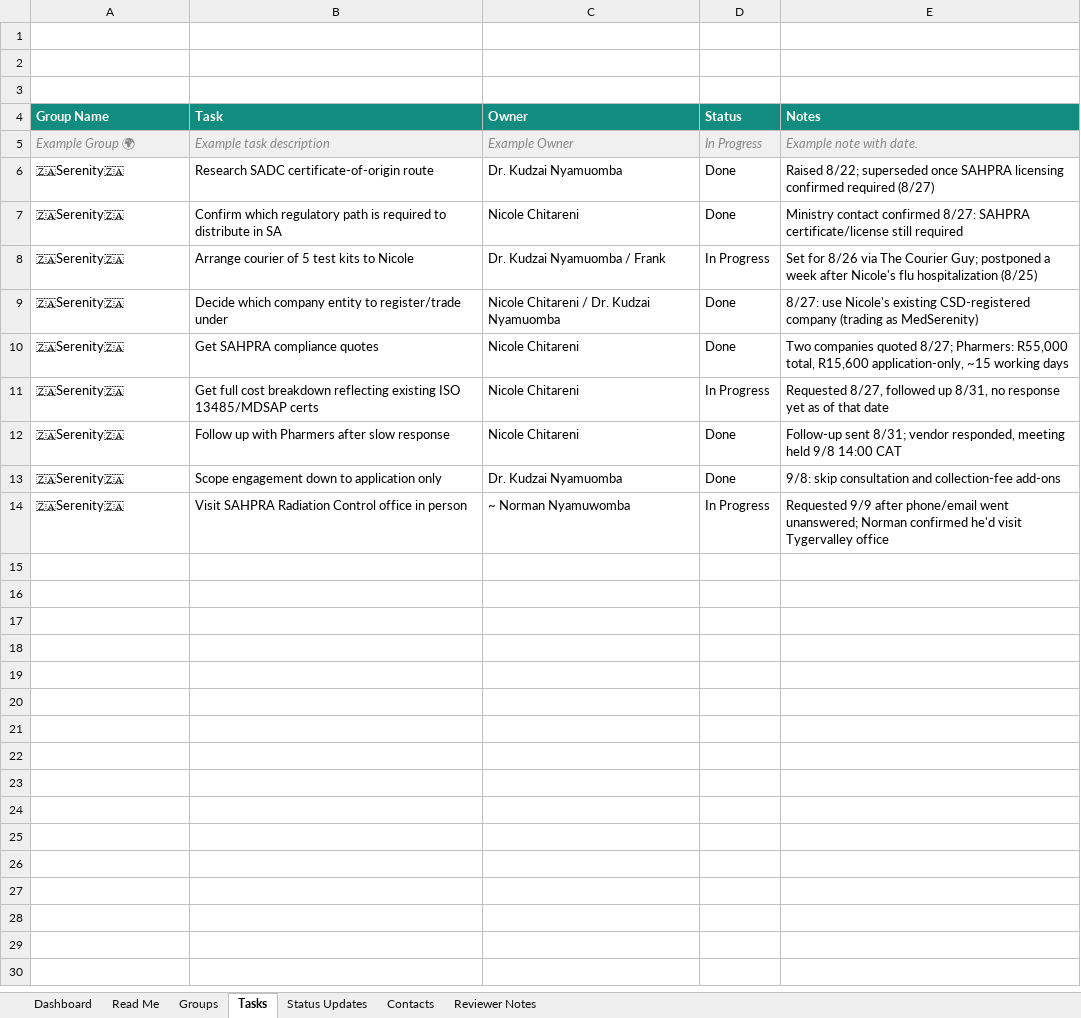
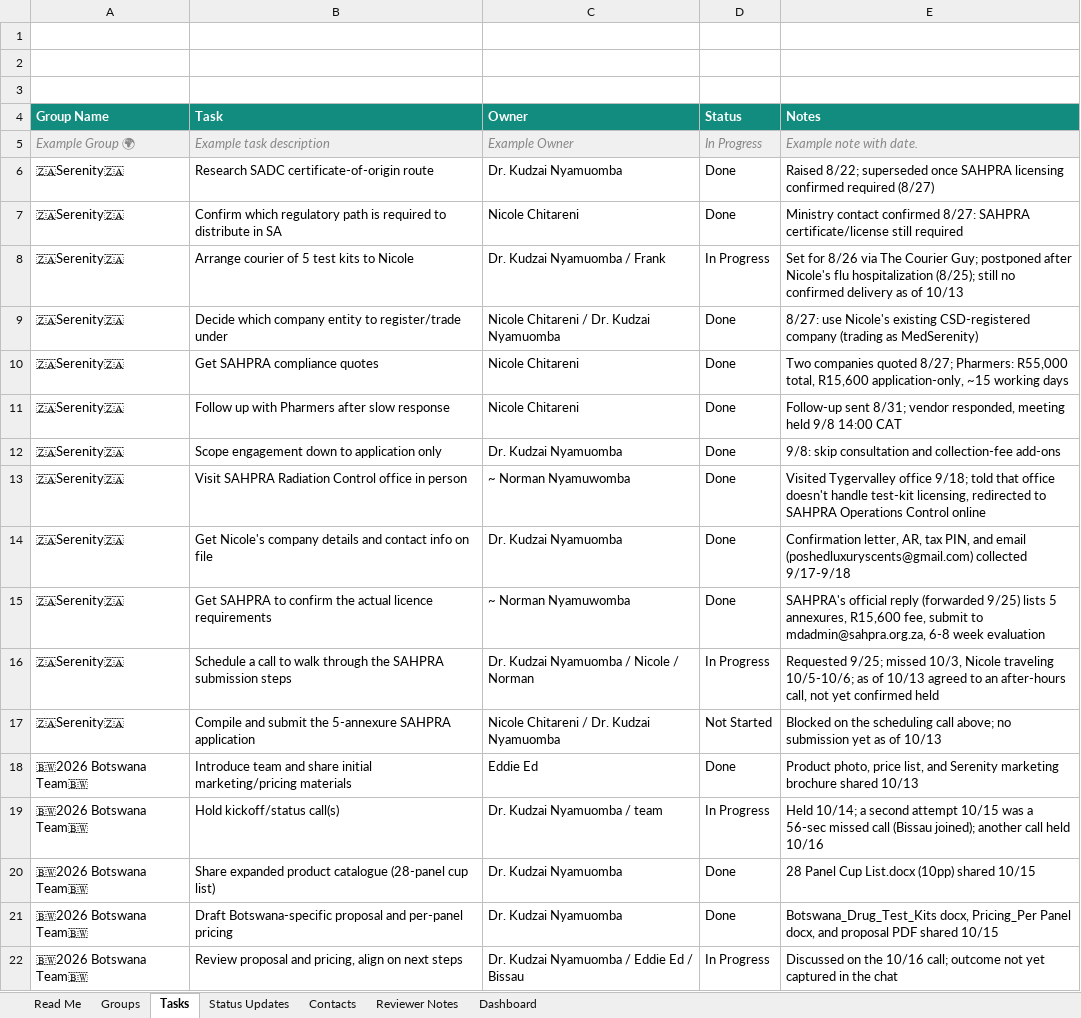
Before and after one commit to edmundondo/serenitydtk, an Excel workbook: Serenity_Drug_Kits_Tracker.xlsx, sheet Tasks, drawn as a sheet; values as stored, in another font and other column widths than the file's, no borders; removed rows and columns are numbered as before the commit, all else as after; the diff names each change by its address in the sheet, - before the commit and + after, or states it on an @@ line.

```diff
--- a/Serenity_Drug_Kits_Tracker.xlsx (sheet Tasks)
+++ b/Serenity_Drug_Kits_Tracker.xlsx (sheet Tasks)
@@ sheet tab order changed: Read Me | Groups | Tasks | Status Updates | Contacts | Reviewer Notes | Dashboard @@
-E8 (Notes): …Guy; postponed a week after Nicole's flu hospitalization (8/25)
+E8 (Notes): …Guy; postponed after Nicole's flu hospitalization (8/25); still no confirmed delivery as of 10/13
-row 11: 🇿🇦Serenity🇿🇦 | Get full cost breakdown reflecting existing ISO 13485/MDSAP certs | Nicole Chitareni | In Progress | Requested 8/27, followed up 8/31, no response yet as of that date
-D13 (Status): In Progress
+D13 (Status): Done
-E13 (Notes): Requested 9/9 after phone/email went unanswered; Norman confirmed he'd visit Tygervalley office
+E13 (Notes): Visited Tygervalley office 9/18; told that office doesn't handle test-kit licensing, redirected to SAHPRA Operations Control online
+row 14: 🇿🇦Serenity🇿🇦 | Get Nicole's company details and contact info on file | Dr. Kudzai Nyamuomba | Done | Confirmation letter, AR, tax PIN, and email (poshedluxuryscents@gmail.com) collected 9/17-9/18
+row 15: 🇿🇦Serenity🇿🇦 | Get SAHPRA to confirm the actual licence requirements | ~ Norman Nyamuwomba | Done | SAHPRA's official reply (forwarded 9/25) lists 5 annexures, R15,600 fee, submit to mdadmin@sahpra.org.za, 6-8 week evaluation
+row 16: 🇿🇦Serenity🇿🇦 | Schedule a call to walk through the SAHPRA submission steps | Dr. Kudzai Nyamuomba / Nicole / Norman | In Progress | Requested 9/25; missed 10/3, Nicole traveling 10/5-10/6; as of 10/13 agreed to an after-hours call, not yet confirmed held
+row 17: 🇿🇦Serenity🇿🇦 | Compile and submit the 5-annexure SAHPRA application | Nicole Chitareni / Dr. Kudzai Nyamuomba | Not Started | Blocked on the scheduling call above; no submission yet as of 10/13
+row 18: 🇧🇼2026 Botswana Team🇧🇼 | Introduce team and share initial marketing/pricing materials | Eddie Ed | Done | Product photo, price list, and Serenity marketing brochure shared 10/13
+row 19: 🇧🇼2026 Botswana Team🇧🇼 | Hold kickoff/status call(s) | Dr. Kudzai Nyamuomba / team | In Progress | Held 10/14; a second attempt 10/15 was a 56-sec missed call (Bissau joined); another call held 10/16
+row 20: 🇧🇼2026 Botswana Team🇧🇼 | Share expanded product catalogue (28-panel cup list) | Dr. Kudzai Nyamuomba | Done | 28 Panel Cup List.docx (10pp) shared 10/15
+row 21: 🇧🇼2026 Botswana Team🇧🇼 | Draft Botswana-specific proposal and per-panel pricing | Dr. Kudzai Nyamuomba | Done | Botswana_Drug_Test_Kits docx, Pricing_Per Panel docx, and proposal PDF shared 10/15
+row 22: 🇧🇼2026 Botswana Team🇧🇼 | Review proposal and pricing, align on next steps | Dr. Kudzai Nyamuomba / Eddie Ed / Bissau | In Progress | Discussed on the 10/16 call; outcome not yet captured in the chat
```
Also changed, not shown: sheet Contacts, sheet Status Updates, sheet Groups, sheet Read Me, 10 other files.
